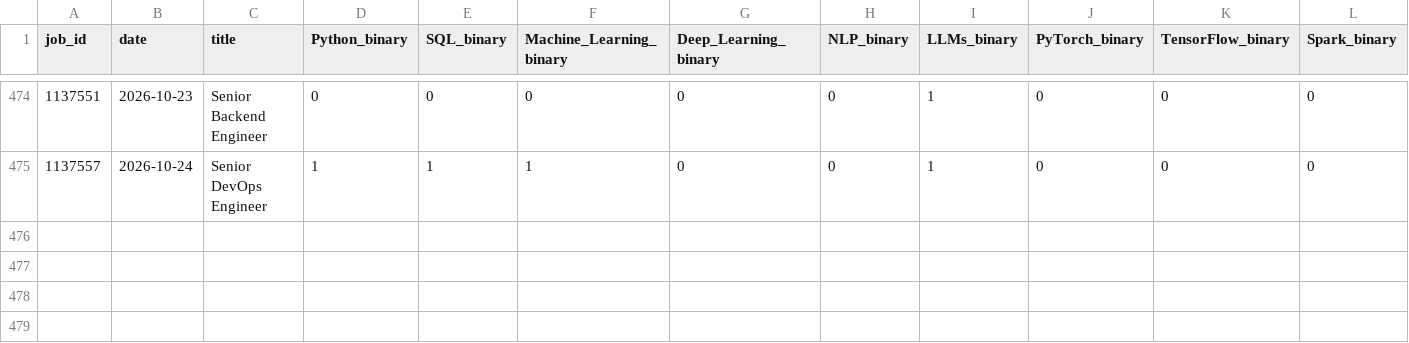
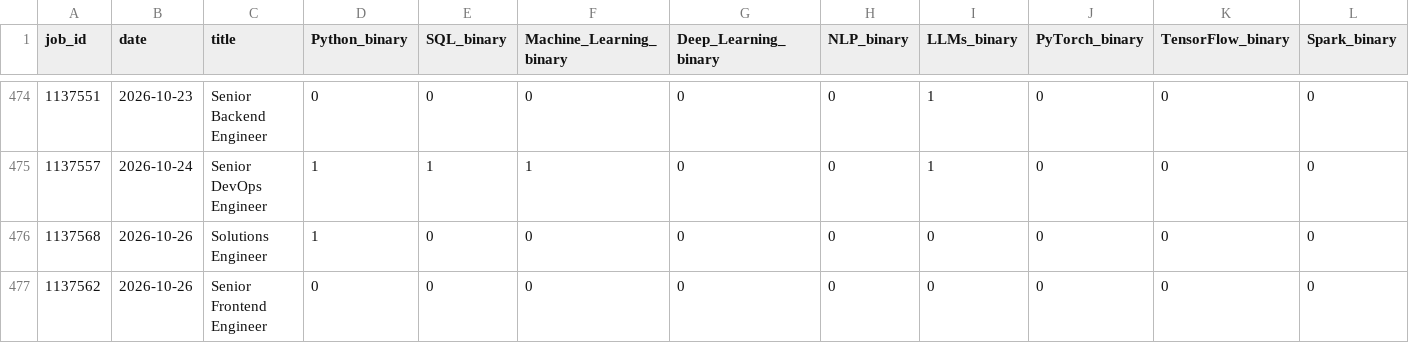
Before and after one commit to bence-szabo-git/Skill-Tracker-Data-Science, a CSV file: skills_data.csv, drawn as a sheet; only a part is shown, gaps mark what is left out; rows hold the shown columns only; the diff names each change by its address in the sheet, - before the commit and + after, or states it on an @@ line.

```diff
--- a/skills_data.csv
+++ b/skills_data.csv
+row 476: 1137568 | 2026-10-26 | Solutions Engineer | 1 | 0 | 0 | 0 | 0 | 0 | 0 | 0 | 0
+row 477: 1137562 | 2026-10-26 | Senior Frontend Engineer | 0 | 0 | 0 | 0 | 0 | 0 | 0 | 0 | 0
```
Also changed, not shown: 1 other file.
